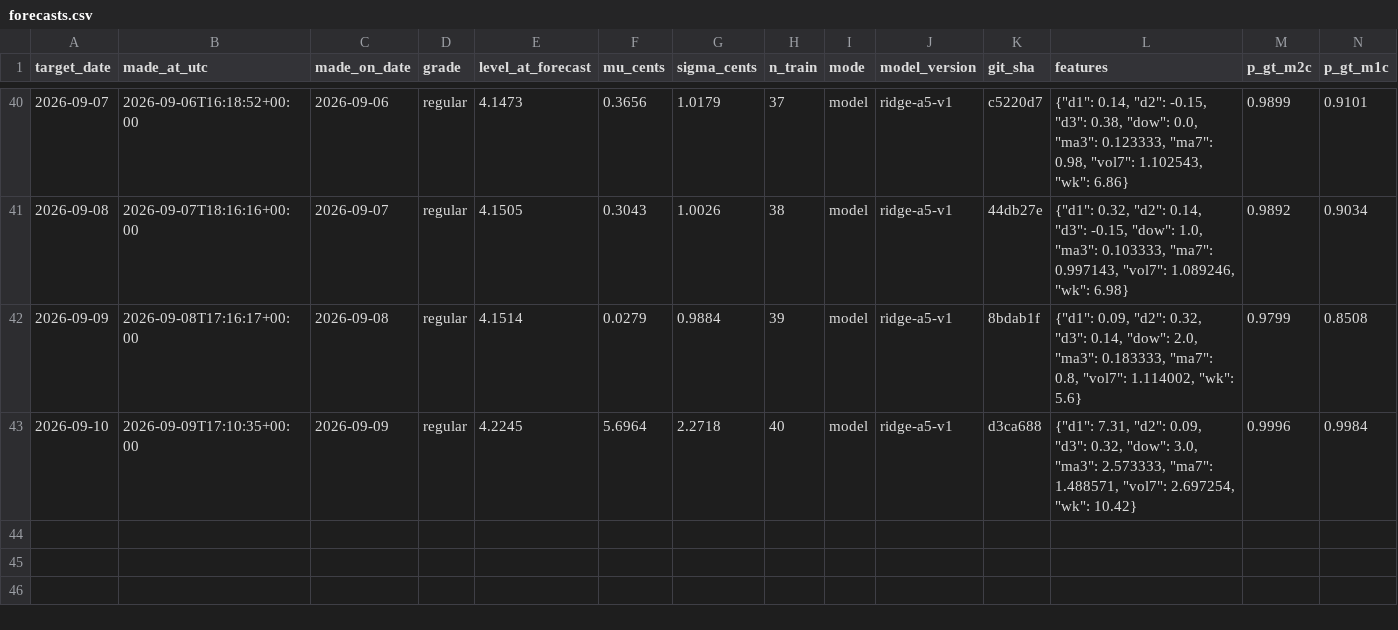
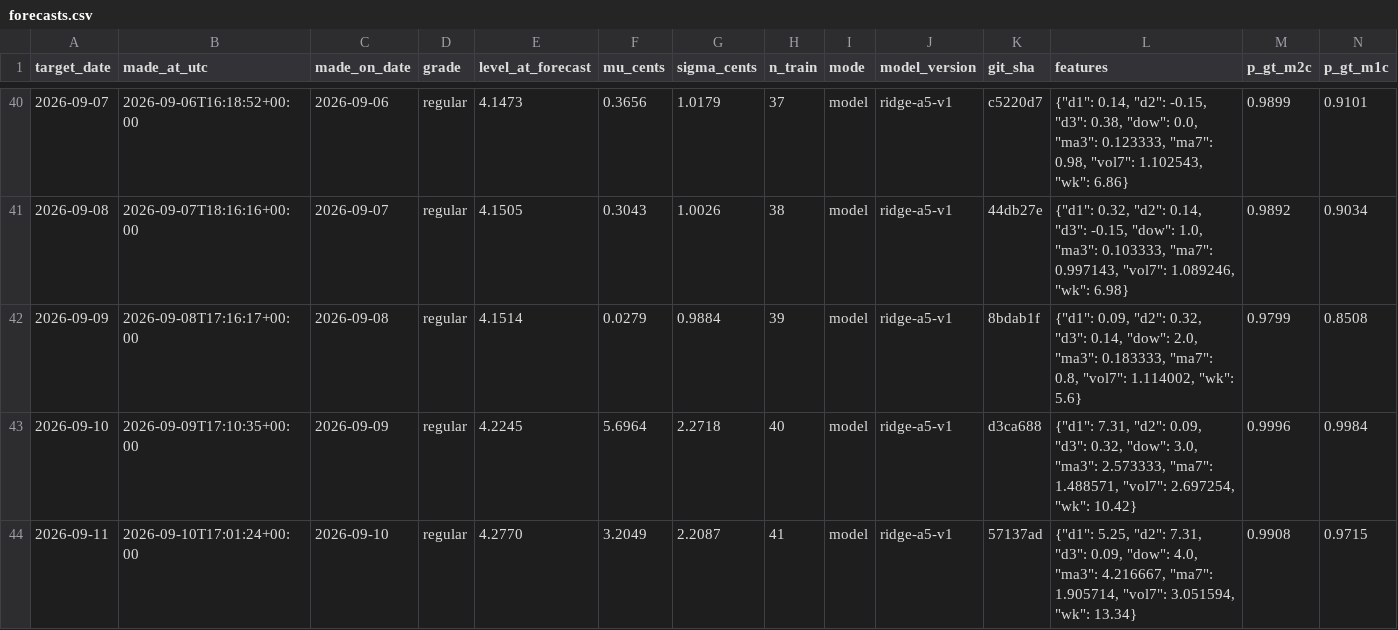
Before and after one commit to parallax-parking/daily-gas-prices, a CSV file: data/forecasts.csv, drawn as a sheet; only a part is shown, gaps mark what is left out; rows hold the shown columns only; the diff names each change by its address in the sheet, - before the commit and + after, or states it on an @@ line.

```diff
--- a/data/forecasts.csv
+++ b/data/forecasts.csv
+row 44: 2026-09-11 | 2026-09-10T17:01:24+00:00 | 2026-09-10 | regular | 4.2770 | 3.2049 | 2.2087 | 41 | model | ridge-a5-v1 | 57137ad | {"d1": 5.25, "d2": 7.31, "d3": 0.09, "dow": 4.0, "ma3": 4.216667, "ma7": 1.905714, "vol7": 3.051594, "wk": 13.34} | 0.9908 | 0.9715
```
Also changed, not shown: data/aaa_national_average.csv, 2 other files.
